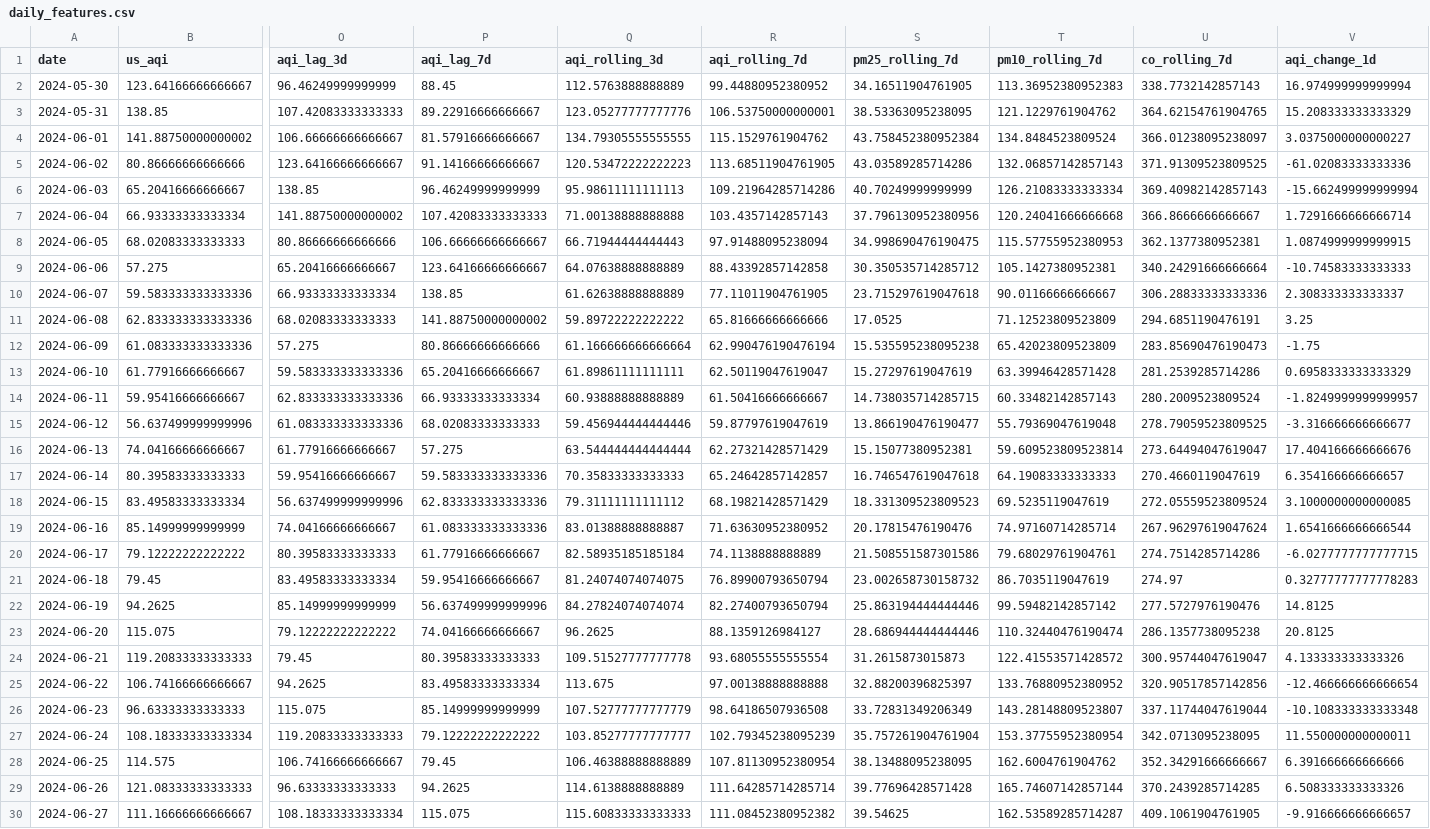
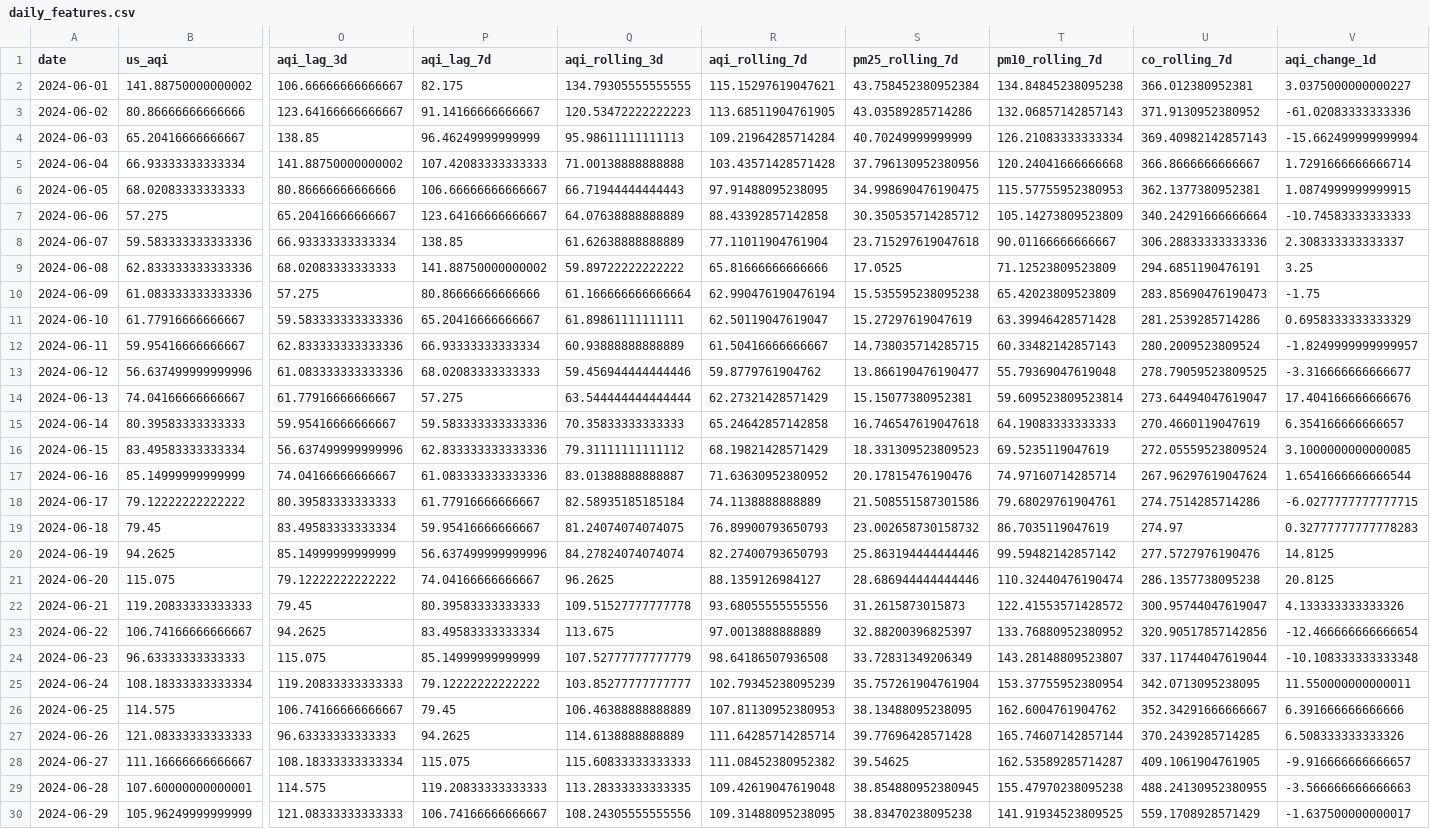
Before and after one commit to Hanzalakhan007/AirQualityIndex, a CSV file: data/processed/daily_features.csv, drawn as a sheet; only a part is shown, gaps mark what is left out; the shorter side is filled out with more unchanged rows; removed rows and columns are numbered as before the commit, all else as after; rows hold the shown columns only; the diff covers the shown part only; the diff names each change by its address in the sheet, - before the commit and + after, or states it on an @@ line.

```diff
--- a/data/processed/daily_features.csv
+++ b/data/processed/daily_features.csv
-row 2: 2024-05-30 | 123.64166666666667 | 96.46249999999999 | 88.45 | 112.5763888888889 | 99.44880952380952 | 34.16511904761905 | 113.36952380952383 | 338.7732142857143 | 16.974999999999994
-row 3: 2024-05-31 | 138.85 | 107.42083333333333 | 89.22916666666667 | 123.05277777777776 | 106.53750000000001 | 38.53363095238095 | 121.1229761904762 | 364.62154761904765 | 15.208333333333329
-P2 (aqi_lag_7d): 81.57916666666667
+P2 (aqi_lag_7d): 82.175
-R2 (aqi_rolling_7d): 115.1529761904762
+R2 (aqi_rolling_7d): 115.15297619047621
-T2 (pm10_rolling_7d): 134.8484523809524
+T2 (pm10_rolling_7d): 134.84845238095238
-U2 (co_rolling_7d): 366.01238095238097
+U2 (co_rolling_7d): 366.012380952381
-U3 (co_rolling_7d): 371.91309523809525
+U3 (co_rolling_7d): 371.9130952380952
-R4 (aqi_rolling_7d): 109.21964285714286
+R4 (aqi_rolling_7d): 109.21964285714284
-R5 (aqi_rolling_7d): 103.4357142857143
+R5 (aqi_rolling_7d): 103.43571428571428
-R6 (aqi_rolling_7d): 97.91488095238094
+R6 (aqi_rolling_7d): 97.91488095238095
-T7 (pm10_rolling_7d): 105.1427380952381
+T7 (pm10_rolling_7d): 105.14273809523809
-R8 (aqi_rolling_7d): 77.11011904761905
+R8 (aqi_rolling_7d): 77.11011904761904
-R13 (aqi_rolling_7d): 59.87797619047619
+R13 (aqi_rolling_7d): 59.8779761904762
-R15 (aqi_rolling_7d): 65.24642857142857
+R15 (aqi_rolling_7d): 65.24642857142858
-R19 (aqi_rolling_7d): 76.89900793650794
+R19 (aqi_rolling_7d): 76.89900793650793
-R20 (aqi_rolling_7d): 82.27400793650794
+R20 (aqi_rolling_7d): 82.27400793650793
-R22 (aqi_rolling_7d): 93.68055555555554
+R22 (aqi_rolling_7d): 93.68055555555556
-R23 (aqi_rolling_7d): 97.00138888888888
+R23 (aqi_rolling_7d): 97.0013888888889
-R26 (aqi_rolling_7d): 107.81130952380954
+R26 (aqi_rolling_7d): 107.81130952380953
```
Also changed, not shown: 2 added rows and 79 edited cells elsewhere in this file, reports/model_metrics.csv, 22 other files.
